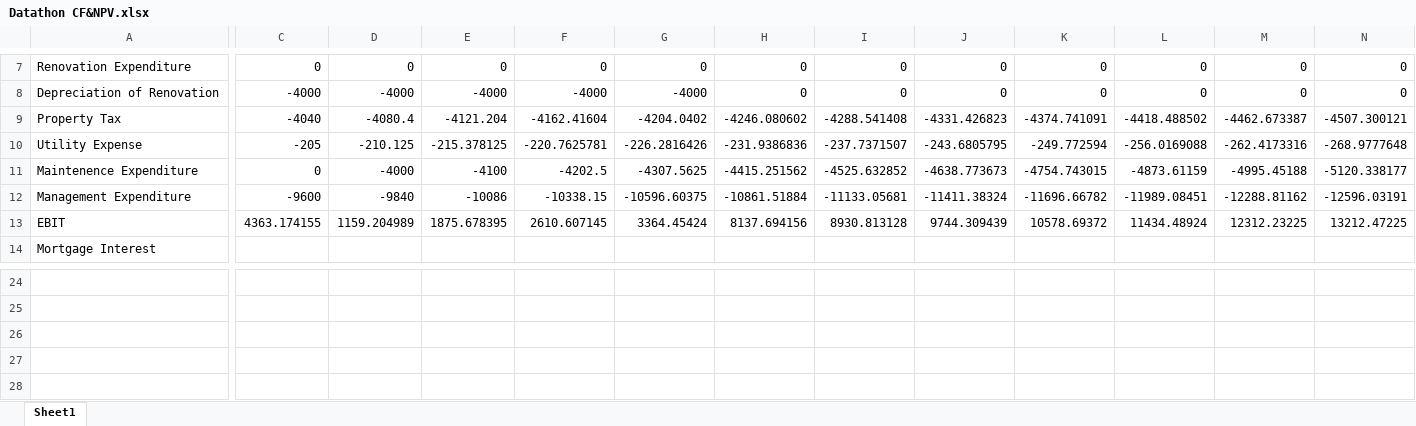
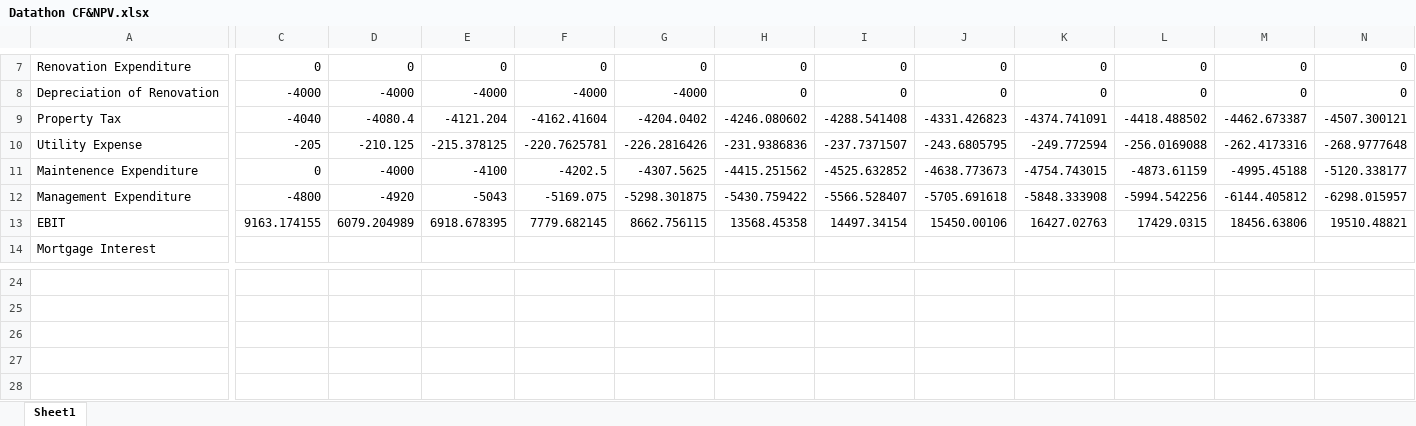
Before and after one commit to Chacoon3/Datathon_UMD_2023, an Excel workbook: Data/Datathon CF&NPV.xlsx, sheet Sheet1, drawn as a sheet; only a part is shown, gaps mark what is left out; values as stored, in another font and other column widths than the file's, no borders; the diff covers the shown part only; the diff names each change by its address in the sheet, - before the commit and + after, or states it on an @@ line.

```diff
--- a/Data/Datathon CF&NPV.xlsx (sheet Sheet1)
+++ b/Data/Datathon CF&NPV.xlsx (sheet Sheet1)
-C12: -9600
+C12: -4800
-D12: -9840
+D12: -4920
-E12: -10086
+E12: -5043
-F12: -10338.15
+F12: -5169.075
-G12: -10596.60375
+G12: -5298.301875
-H12: -10861.51884
+H12: -5430.759422
-I12: -11133.05681
+I12: -5566.528407
-J12: -11411.38324
+J12: -5705.691618
-K12: -11696.66782
+K12: -5848.333908
-L12: -11989.08451
+L12: -5994.542256
-M12: -12288.81162
+M12: -6144.405812
-N12: -12596.03191
+N12: -6298.015957
-C13: 4363.174155
+C13: 9163.174155
-D13: 1159.204989
+D13: 6079.204989
-E13: 1875.678395
+E13: 6918.678395
-F13: 2610.607145
+F13: 7779.682145
-G13: 3364.45424
+G13: 8662.756115
-H13: 8137.694156
+H13: 13568.45358
-I13: 8930.813128
+I13: 14497.34154
-J13: 9744.309439
+J13: 15450.00106
-K13: 10578.69372
+K13: 16427.02763
-L13: 11434.48924
+L13: 17429.0315
-M13: 12312.23225
+M13: 18456.63806
-N13: 13212.47225
+N13: 19510.48821
```
Also changed, not shown: 167 edited cells elsewhere in this sheet, 1 other file.
